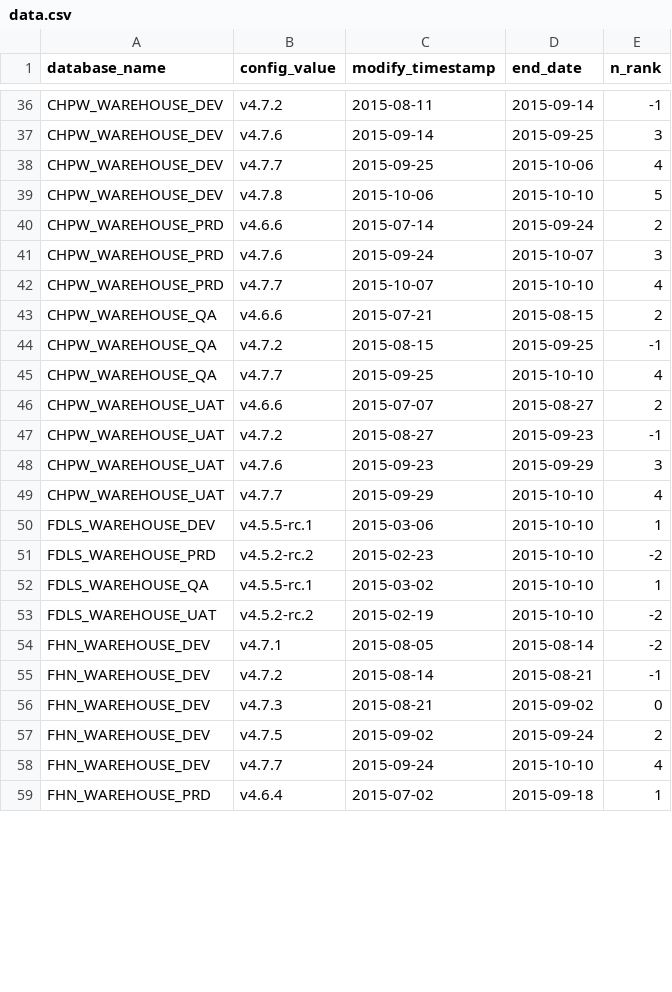
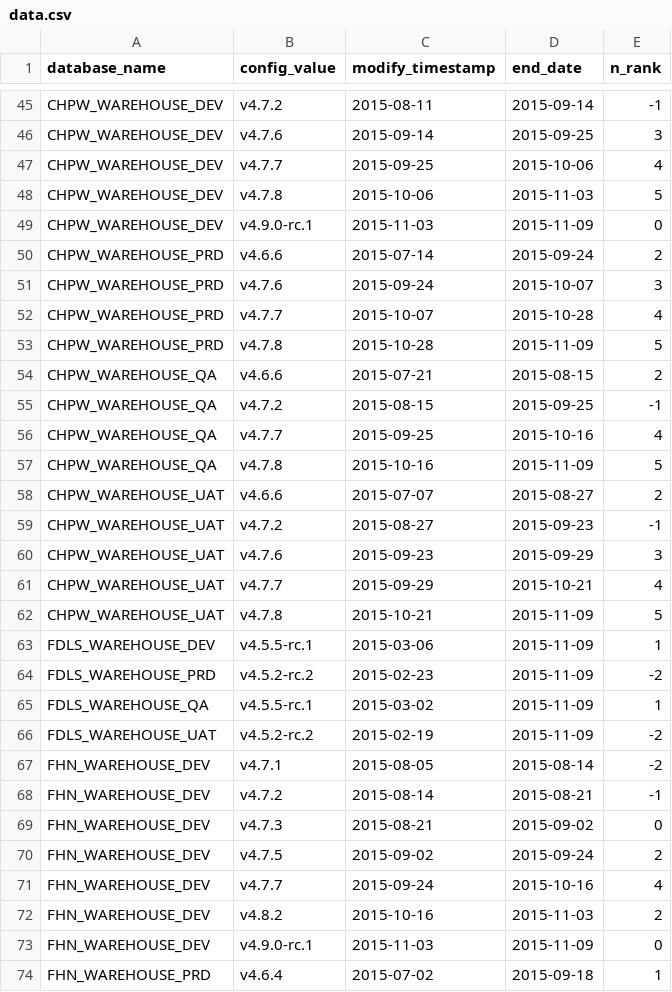
Before and after one commit to smnioffe/web, a CSV file: versionhistory/data.csv, drawn as a sheet; only a part is shown, gaps mark what is left out; the diff covers the shown part only.

```diff
--- a/versionhistory/data.csv
+++ b/versionhistory/data.csv
@@ -38,9 +47,12 @@ CHPW_WAREHOUSE_DEV,v4.7.6,2015-09-14,2015-09-25,3
 CHPW_WAREHOUSE_DEV,v4.7.7,2015-09-25,2015-10-06,4
-CHPW_WAREHOUSE_DEV,v4.7.8,2015-10-06,2015-10-10,5
+CHPW_WAREHOUSE_DEV,v4.7.8,2015-10-06,2015-11-03,5
+CHPW_WAREHOUSE_DEV,v4.9.0-rc.1,2015-11-03,2015-11-09,0
 CHPW_WAREHOUSE_PRD,v4.6.6,2015-07-14,2015-09-24,2
 CHPW_WAREHOUSE_PRD,v4.7.6,2015-09-24,2015-10-07,3
-CHPW_WAREHOUSE_PRD,v4.7.7,2015-10-07,2015-10-10,4
+CHPW_WAREHOUSE_PRD,v4.7.7,2015-10-07,2015-10-28,4
+CHPW_WAREHOUSE_PRD,v4.7.8,2015-10-28,2015-11-09,5
 CHPW_WAREHOUSE_QA,v4.6.6,2015-07-21,2015-08-15,2
 CHPW_WAREHOUSE_QA,v4.7.2,2015-08-15,2015-09-25,-1
-CHPW_WAREHOUSE_QA,v4.7.7,2015-09-25,2015-10-10,4
+CHPW_WAREHOUSE_QA,v4.7.7,2015-09-25,2015-10-16,4
+CHPW_WAREHOUSE_QA,v4.7.8,2015-10-16,2015-11-09,5
 CHPW_WAREHOUSE_UAT,v4.6.6,2015-07-07,2015-08-27,2
@@ -48,7 +60,8 @@ CHPW_WAREHOUSE_UAT,v4.7.2,2015-08-27,2015-09-23,-1
 CHPW_WAREHOUSE_UAT,v4.7.6,2015-09-23,2015-09-29,3
-CHPW_WAREHOUSE_UAT,v4.7.7,2015-09-29,2015-10-10,4
-FDLS_WAREHOUSE_DEV,v4.5.5-rc.1,2015-03-06,2015-10-10,1
-FDLS_WAREHOUSE_PRD,v4.5.2-rc.2,2015-02-23,2015-10-10,-2
-FDLS_WAREHOUSE_QA,v4.5.5-rc.1,2015-03-02,2015-10-10,1
-FDLS_WAREHOUSE_UAT,v4.5.2-rc.2,2015-02-19,2015-10-10,-2
+CHPW_WAREHOUSE_UAT,v4.7.7,2015-09-29,2015-10-21,4
+CHPW_WAREHOUSE_UAT,v4.7.8,2015-10-21,2015-11-09,5
+FDLS_WAREHOUSE_DEV,v4.5.5-rc.1,2015-03-06,2015-11-09,1
+FDLS_WAREHOUSE_PRD,v4.5.2-rc.2,2015-02-23,2015-11-09,-2
+FDLS_WAREHOUSE_QA,v4.5.5-rc.1,2015-03-02,2015-11-09,1
+FDLS_WAREHOUSE_UAT,v4.5.2-rc.2,2015-02-19,2015-11-09,-2
 FHN_WAREHOUSE_DEV,v4.7.1,2015-08-05,2015-08-14,-2
@@ -57,3 +70,5 @@ FHN_WAREHOUSE_DEV,v4.7.3,2015-08-21,2015-09-02,0
 FHN_WAREHOUSE_DEV,v4.7.5,2015-09-02,2015-09-24,2
-FHN_WAREHOUSE_DEV,v4.7.7,2015-09-24,2015-10-10,4
+FHN_WAREHOUSE_DEV,v4.7.7,2015-09-24,2015-10-16,4
+FHN_WAREHOUSE_DEV,v4.8.2,2015-10-16,2015-11-03,2
+FHN_WAREHOUSE_DEV,v4.9.0-rc.1,2015-11-03,2015-11-09,0
 FHN_WAREHOUSE_PRD,v4.6.4,2015-07-02,2015-09-18,1
```
Also changed, not shown: 20 added rows and 33 edited cells elsewhere in this file.
